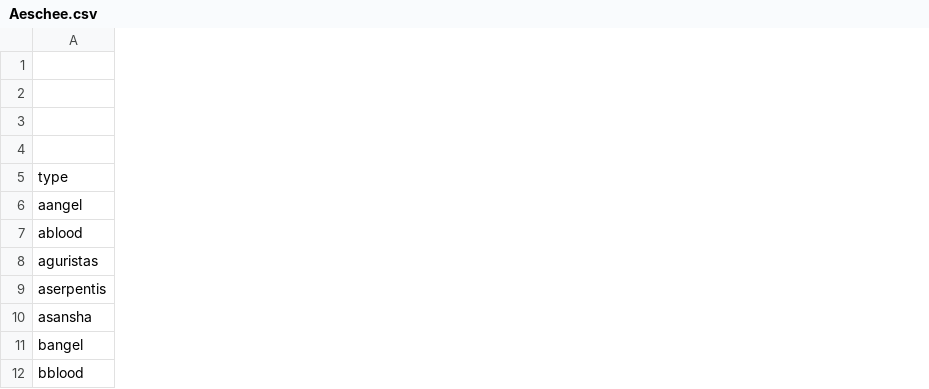
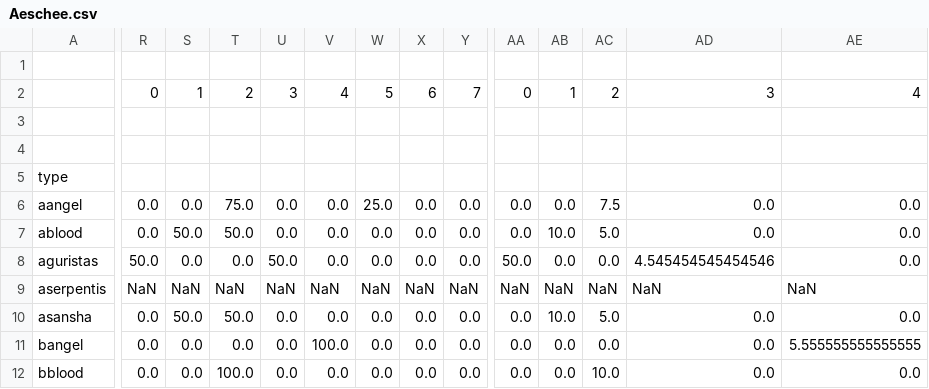
Before and after one commit to guiguilechat/JCELechat, a CSV file: programs/StatsBurnerDest/src/main/resources/Aeschee.csv, drawn as a sheet; only a part is shown, gaps mark what is left out; the diff covers the shown part only; the diff names each change by its address in the sheet, - before the commit and + after, or states it on an @@ line.

```diff
--- a/programs/StatsBurnerDest/src/main/resources/Aeschee.csv
+++ b/programs/StatsBurnerDest/src/main/resources/Aeschee.csv
+column R, rows 2-12: 0 |  |  |  | 0.0 | 0.0 | 50.0 | NaN | 0.0 | 0.0 | 0.0
+column S, rows 2-12: 1 |  |  |  | 0.0 | 50.0 | 0.0 | NaN | 50.0 | 0.0 | 0.0
+column T, rows 2-12: 2 |  |  |  | 75.0 | 50.0 | 0.0 | NaN | 50.0 | 0.0 | 100.0
+column U, rows 2-12: 3 |  |  |  | 0.0 | 0.0 | 50.0 | NaN | 0.0 | 0.0 | 0.0
+column V, rows 2-12: 4 |  |  |  | 0.0 | 0.0 | 0.0 | NaN | 0.0 | 100.0 | 0.0
+column W, rows 2-12: 5 |  |  |  | 25.0 | 0.0 | 0.0 | NaN | 0.0 | 0.0 | 0.0
+column X, rows 2-12: 6 |  |  |  | 0.0 | 0.0 | 0.0 | NaN | 0.0 | 0.0 | 0.0
+column Y, rows 2-12: 7 |  |  |  | 0.0 | 0.0 | 0.0 | NaN | 0.0 | 0.0 | 0.0
+column AA, rows 2-12: 0 |  |  |  | 0.0 | 0.0 | 50.0 | NaN | 0.0 | 0.0 | 0.0
+column AB, rows 2-12: 1 |  |  |  | 0.0 | 10.0 | 0.0 | NaN | 10.0 | 0.0 | 0.0
+column AC, rows 2-12: 2 |  |  |  | 7.5 | 5.0 | 0.0 | NaN | 5.0 | 0.0 | 10.0
+column AD, rows 2-12: 3 |  |  |  | 0.0 | 0.0 | 4.545454545454546 | NaN | 0.0 | 0.0 | 0.0
+column AE, rows 2-12: 4 |  |  |  | 0.0 | 0.0 | 0.0 | NaN | 0.0 | 5.555555555555555 | 0.0
```
Also changed, not shown: 1 added row, 1 removed row, 5 added columns and 19 edited cells elsewhere in this file, programs/StatsBurnerDest/src/main/resources/Apanake.csv, programs/StatsBurnerDest/src/main/resources/Aunia.csv, 22 other files.
